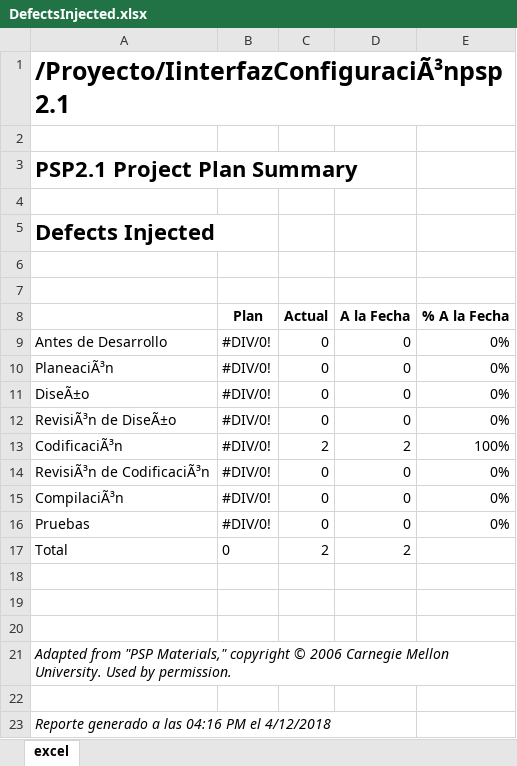
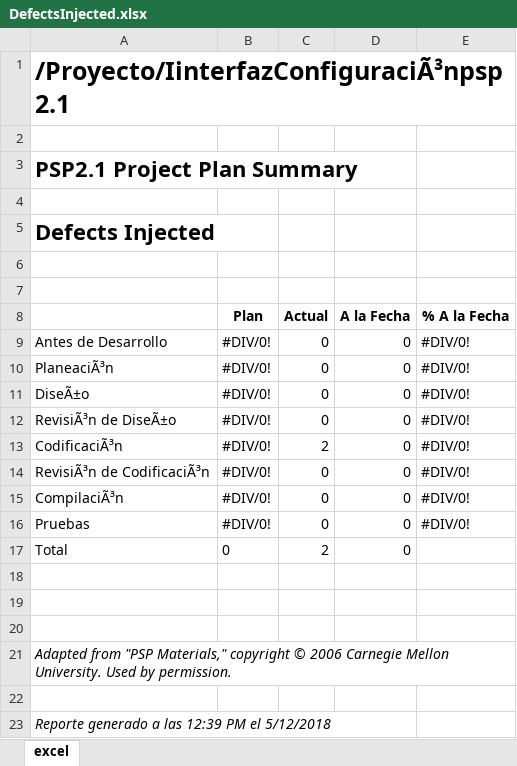
Before and after one commit to AxeelZR/TSP_SoftwaRed, an Excel workbook: Documentación/Psp's/Axel/InterfazConfiguración/DefectsInjected.xlsx, sheet excel, drawn as a sheet; values as stored, in another font and other column widths than the file's, no borders; the diff names each change by its address in the sheet, - before the commit and + after, or states it on an @@ line.

```diff
--- a/Documentación/Psp's/Axel/InterfazConfiguración/DefectsInjected.xlsx (sheet excel)
+++ b/Documentación/Psp's/Axel/InterfazConfiguración/DefectsInjected.xlsx (sheet excel)
-E9:E12 (% A la Fecha): 0%
+E9:E12 (% A la Fecha): #DIV/0!
-D13 (A la Fecha): 2
+D13 (A la Fecha): 0
-E13 (% A la Fecha): 100%
+E13 (% A la Fecha): #DIV/0!
-E14:E16 (% A la Fecha): 0%
+E14:E16 (% A la Fecha): #DIV/0!
-D17 (A la Fecha): 2
+D17 (A la Fecha): 0
-A23: Reporte generado a las 04:16 PM el 4/12/2018
+A23: Reporte generado a las 12:39 PM el 5/12/2018
```
Also changed, not shown: Documentación/Psp's/Axel/InterfazConfiguración/DefectRemovalEfficiency.xlsx, Documentación/Psp's/Axel/InterfazConfiguración/DefectsRemoved.xlsx, 3 other files.
